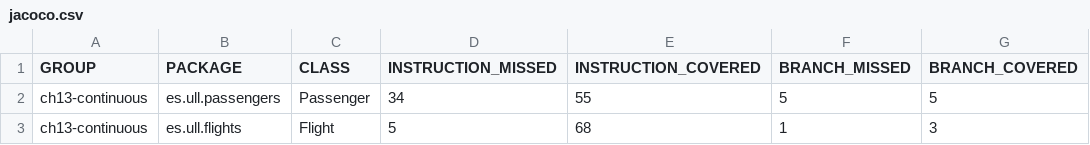
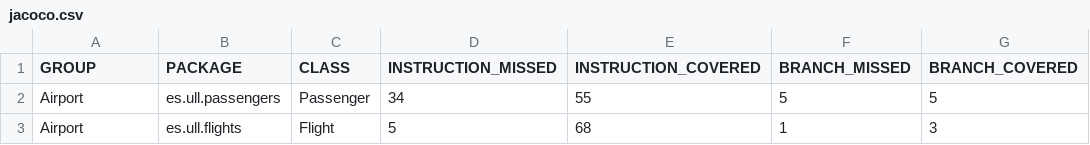
Before and after one commit to RamiroDifonti/Airport, a CSV file: target/coverage-reports/jacoco.csv, drawn as a sheet; only a part is shown; the diff names each change by its address in the sheet, - before the commit and + after, or states it on an @@ line.

```diff
--- a/target/coverage-reports/jacoco.csv
+++ b/target/coverage-reports/jacoco.csv
-A2:A3 (GROUP): ch13-continuous
+A2:A3 (GROUP): Airport
```
Also changed, not shown: 24 other files.
